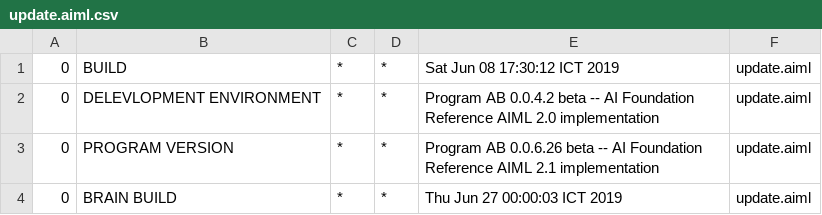
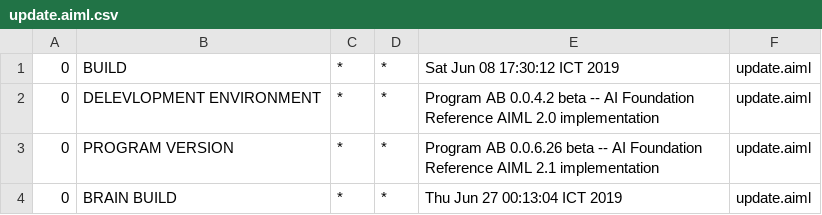
Before and after one commit to ajerabi/Chatbot-AB-Program, a CSV file: bots/super/aimlif/update.aiml.csv, drawn as a sheet.

```diff
--- a/bots/super/aimlif/update.aiml.csv
+++ b/bots/super/aimlif/update.aiml.csv
@@ -3,2 +3,2 @@
 0,PROGRAM VERSION,*,*,Program AB 0.0.6.26 beta -- AI Foundation Reference AIML 2.1 implementation,update.aiml
-0,BRAIN BUILD,*,*,Thu Jun 27 00:00:03 ICT 2019,update.aiml
+0,BRAIN BUILD,*,*,Thu Jun 27 00:13:04 ICT 2019,update.aiml
```
Also changed, not shown: 2 other files.
